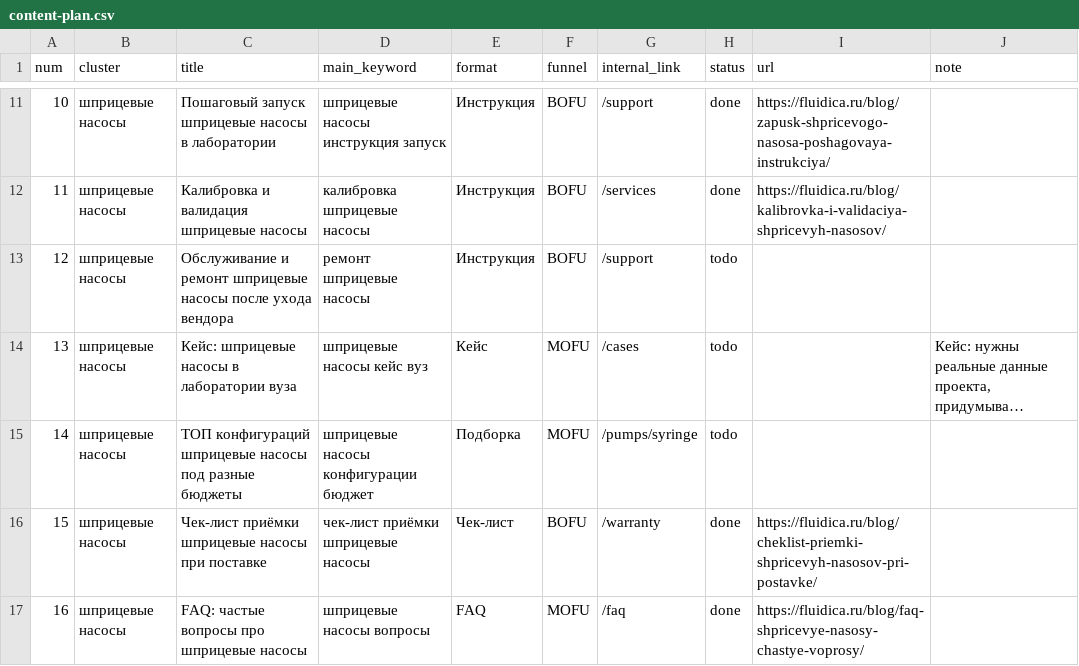
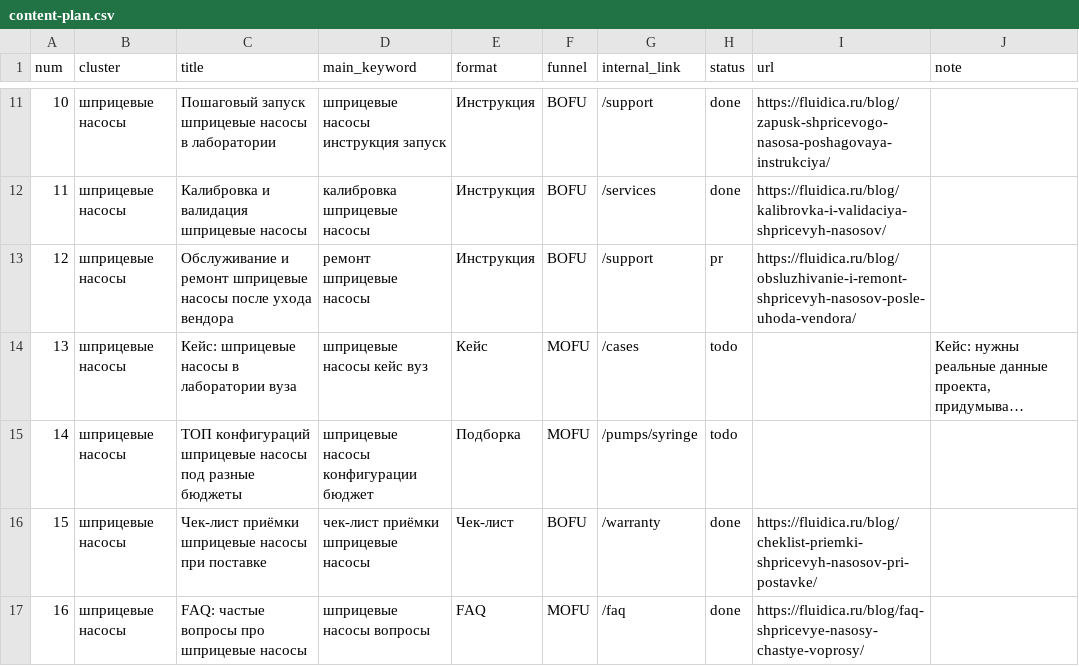
Before and after one commit to gmtossoriamkt/fluidica, a CSV file: content-plan.csv, drawn as a sheet; only a part is shown, gaps mark what is left out; long unchanged cells end in …; the diff names each change by its address in the sheet, - before the commit and + after, or states it on an @@ line.

```diff
--- a/content-plan.csv
+++ b/content-plan.csv
-H13 (status): todo
+H13 (status): pr
-I13 (url): (empty)
+I13 (url): https://fluidica.ru/blog/obsluzhivanie-i-remont-shpricevyh-nasosov-posle-uhoda-vendora/
```
Also changed, not shown: 7 other files.
